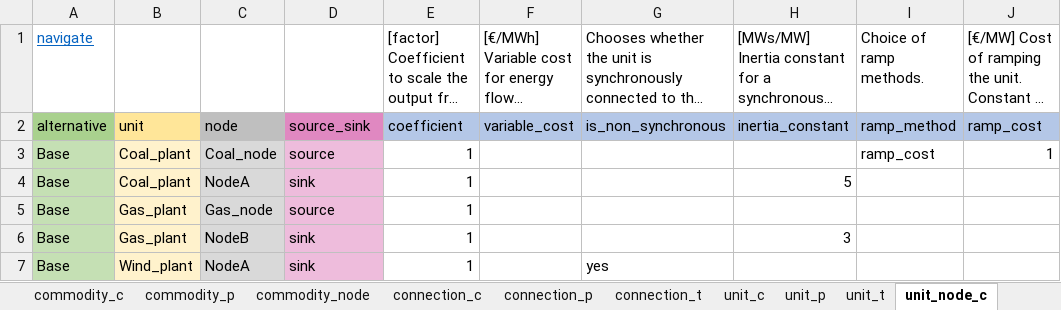
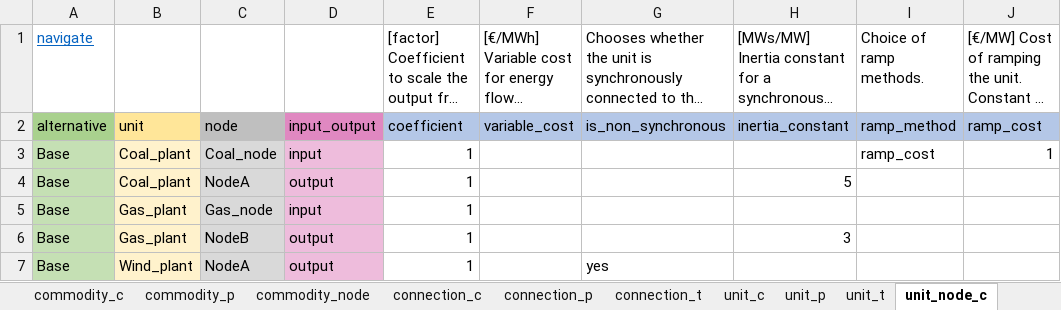
Before and after one commit to irena-flextool/flextool, an Excel workbook: FlexTool3_import_template.xlsx, sheet unit_node_c, drawn as a sheet; only a part is shown; long unchanged cells end in …; values as stored, in another font and other column widths than the file's, no borders; the diff names each change by its address in the sheet, - before the commit and + after, or states it on an @@ line.

```diff
--- a/FlexTool3_import_template.xlsx (sheet unit_node_c)
+++ b/FlexTool3_import_template.xlsx (sheet unit_node_c)
-D2: source_sink
+D2: input_output
-D3: source
+D3: input
-D4: sink
+D4: output
-D5: source
+D5: input
-D6:D7: sink
+D6:D7: output
```
Also changed, not shown: sheet group_c, sheet version, sheet group_unit_node, sheet group_p, sheet unit_node_constraint_c, sheet scenario, 2 more sheets, 6 other files.
